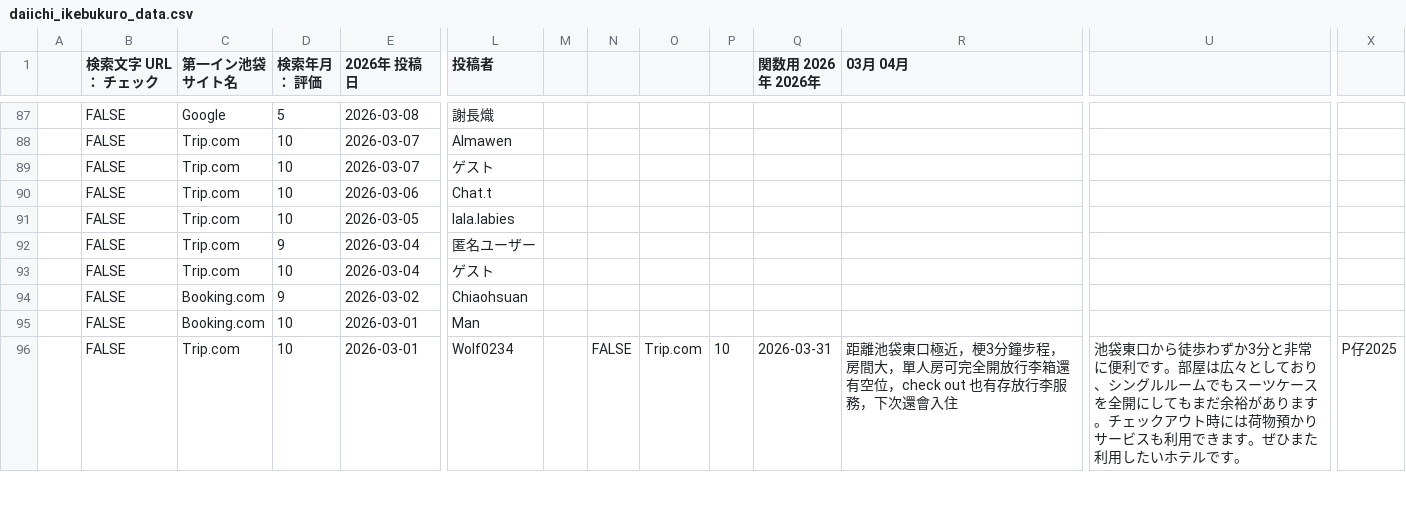
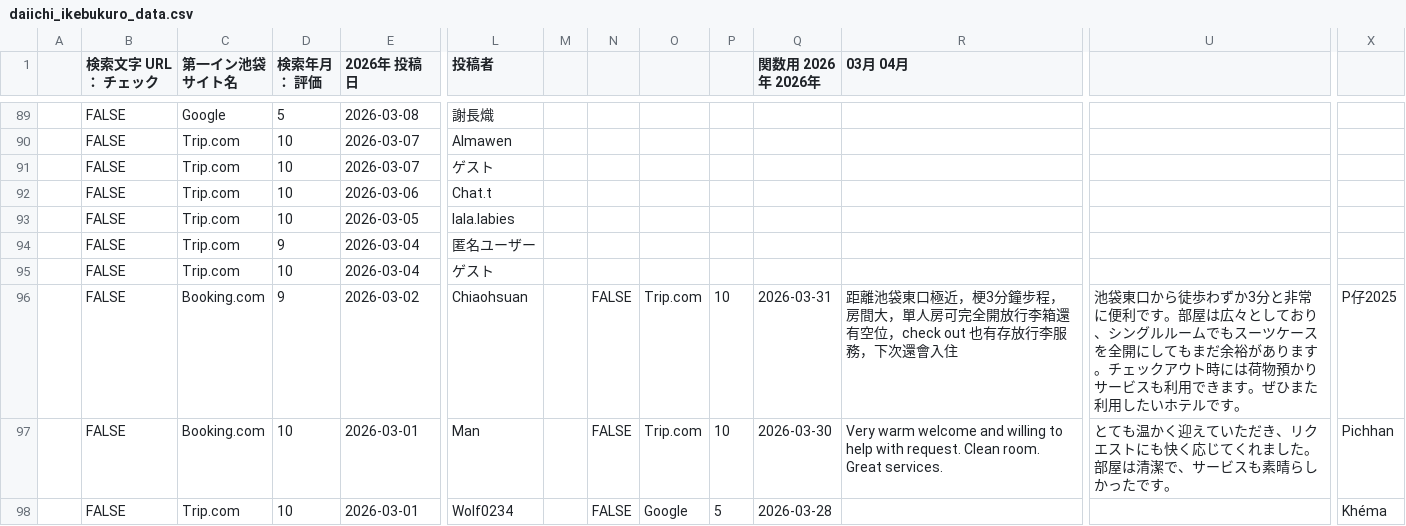
Before and after one commit to TAKAHASHIMITSUGU329/primechange-portal, a CSV file: データ/ホテル口コミデータ/daiichi_ikebukuro_data.csv, drawn as a sheet; only a part is shown, gaps mark what is left out; removed rows and columns are numbered as before the commit, all else as after; rows hold the shown columns only; the diff covers the shown part only; the diff names each change by its address in the sheet, - before the commit and + after, or states it on an @@ line.

```diff
--- a/データ/ホテル口コミデータ/daiichi_ikebukuro_data.csv
+++ b/データ/ホテル口コミデータ/daiichi_ikebukuro_data.csv
-N96: (empty)
+N96: FALSE
-O96: (empty)
+O96: Trip.com
-P96: (empty)
+P96: 10
-Q96 (関数用 2026年 2026年): (empty)
+Q96 (関数用 2026年 2026年): 2026-03-31
-R96 (03月 04月): (empty)
+R96 (03月 04月): 距離池袋東口極近，梗3分鐘步程，房間大，單人房可完全開放行李箱還有空位，check out 也有存放行李服務，下次還會入住
-U96: (empty)
+U96: 池袋東口から徒歩わずか3分と非常に便利です。部屋は広々としており、シングルルームでもスーツケースを全開にしてもまだ余裕があります。チェックアウト時には荷物預かりサービスも利用できます。ぜひまた利用したいホテルです。
-X96: (empty)
+X96: P‍仔‍2‍0‍2‍5
-row 95:  | FALSE | Booking.com | 10 | 2026-03-01 | Man
+row 97:  | FALSE | Booking.com | 10 | 2026-03-01 | Man |  | FALSE | Trip.com | 10 | 2026-03-30 | Very warm welcome and willing to help with request. Clean room. Great services. | とても温かく迎えていただき、リクエストにも快く応じてくれました。部屋は清潔で、サービスも素晴らしかったです。 | P‍i‍c‍h‍h‍a‍n
-O98: Trip.com
+O98: Google
-P98: 10
+P98: 5
-Q98 (関数用 2026年 2026年): 2026-03-31
+Q98 (関数用 2026年 2026年): 2026-03-28
-R98 (03月 04月): 距離池袋東口極近，梗3分鐘步程，房間大，單人房可完全開放行李箱還有空位，check out 也有存放行李服務，下次還會入住
+R98 (03月 04月): (empty)
-U98: 池袋東口から徒歩わずか3分と非常に便利です。部屋は広々としており、シングルルームでもスーツケースを全開にしてもまだ余裕があります。チェックアウト時には荷物預かりサービスも利用できます。ぜひまた利用したいホテルです。
+U98: (empty)
-X98: P‍仔‍2‍0‍2‍5
+X98: Khéma
```
Also changed, not shown: 2 added rows, 2 removed rows and 18 edited cells elsewhere in this file, データ/ホテル口コミデータ/apa_sagamihara_data.csv, データ/ホテル口コミデータ/comfort_roppongi_data.csv, 33 other files.
